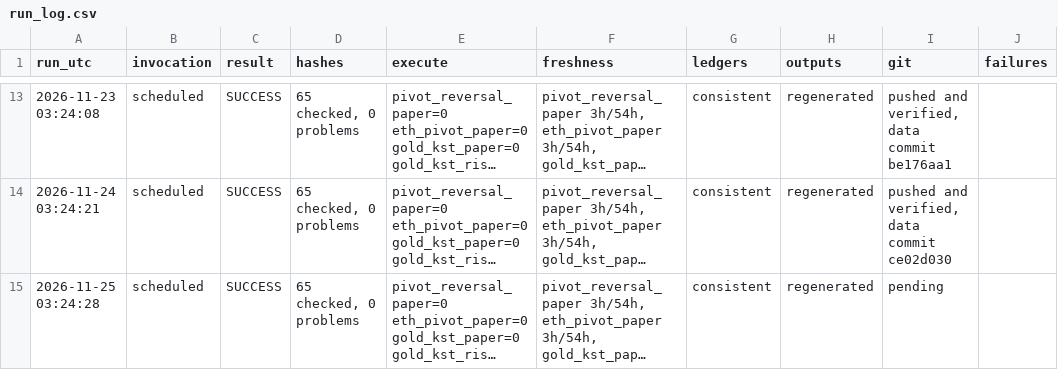
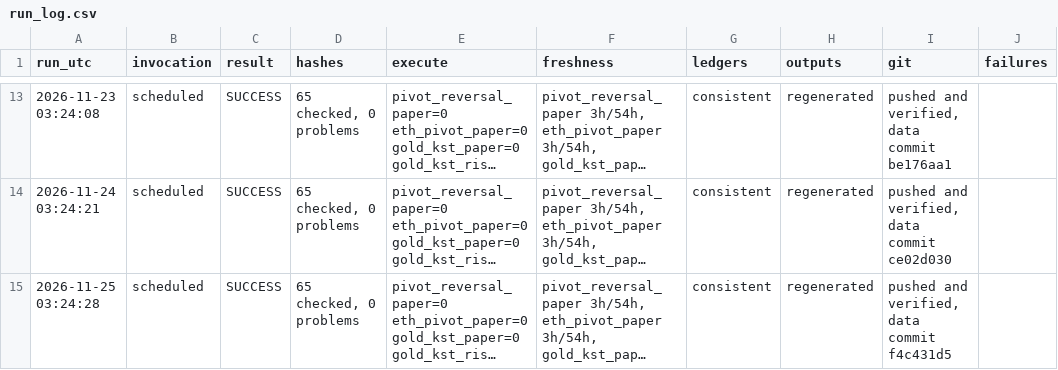
Before and after one commit to alkaabiz-crypto/Octabot, a CSV file: research/ops/run_log.csv, drawn as a sheet; only a part is shown, gaps mark what is left out; long unchanged cells end in …; the diff names each change by its address in the sheet, - before the commit and + after, or states it on an @@ line.

```diff
--- a/research/ops/run_log.csv
+++ b/research/ops/run_log.csv
-I15 (git): pending
+I15 (git): pushed and verified, data commit f4c431d5
```
Also changed, not shown: 1 other file.
